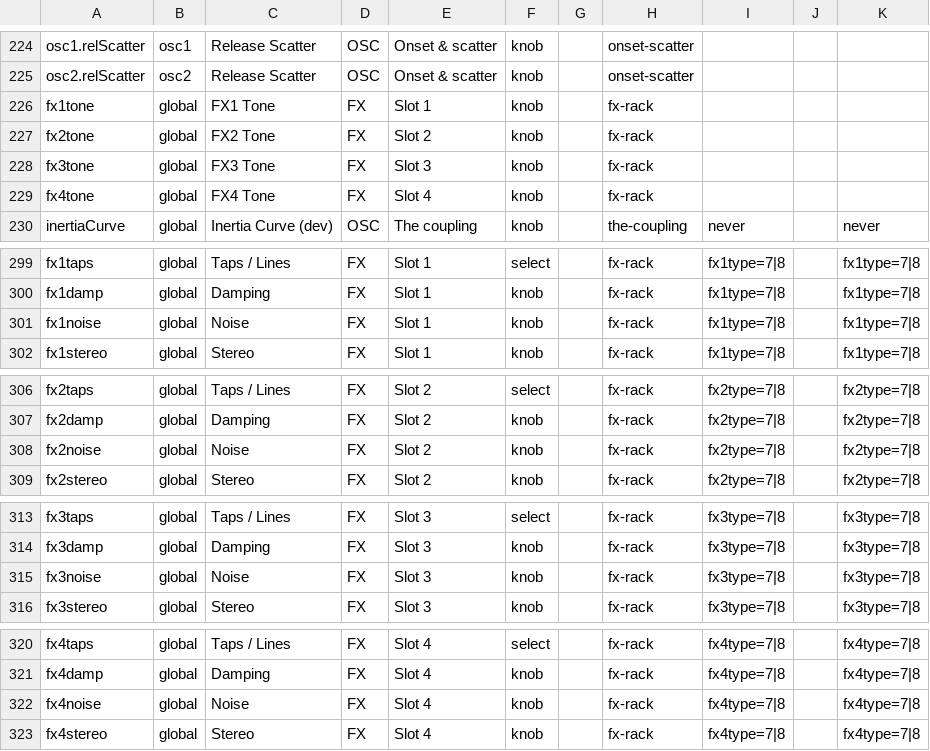
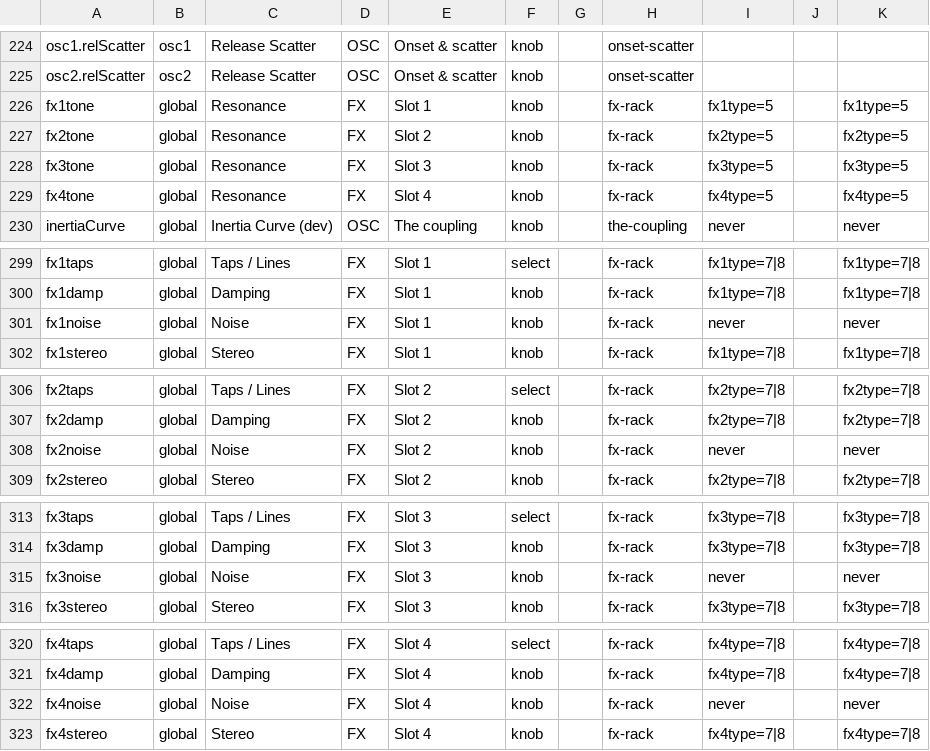
Before and after one commit to Lifted-Truck/HYPERSAW, a TSV file: src/param_presentation.tsv, drawn as a sheet; only a part is shown, gaps mark what is left out.

```diff
--- a/src/param_presentation.tsv
+++ b/src/param_presentation.tsv
@@ -225,6 +225,6 @@ osc1.relScatter	osc1	Release Scatter	OSC	Onset & scatter	knob		onset-scatter
 osc2.relScatter	osc2	Release Scatter	OSC	Onset & scatter	knob		onset-scatter			
-fx1tone	global	FX1 Tone	FX	Slot 1	knob		fx-rack			
-fx2tone	global	FX2 Tone	FX	Slot 2	knob		fx-rack			
-fx3tone	global	FX3 Tone	FX	Slot 3	knob		fx-rack			
-fx4tone	global	FX4 Tone	FX	Slot 4	knob		fx-rack			
+fx1tone	global	Resonance	FX	Slot 1	knob		fx-rack	fx1type=5		fx1type=5
+fx2tone	global	Resonance	FX	Slot 2	knob		fx-rack	fx2type=5		fx2type=5
+fx3tone	global	Resonance	FX	Slot 3	knob		fx-rack	fx3type=5		fx3type=5
+fx4tone	global	Resonance	FX	Slot 4	knob		fx-rack	fx4type=5		fx4type=5
 inertiaCurve	global	Inertia Curve (dev)	OSC	The coupling	knob		the-coupling	never		never
@@ -300,3 +300,3 @@ fx1taps	global	Taps / Lines	FX	Slot 1	select		fx-rack	fx1type=7|8		fx1type=7|8
 fx1damp	global	Damping	FX	Slot 1	knob		fx-rack	fx1type=7|8		fx1type=7|8
-fx1noise	global	Noise	FX	Slot 1	knob		fx-rack	fx1type=7|8		fx1type=7|8
+fx1noise	global	Noise	FX	Slot 1	knob		fx-rack	never		never
 fx1stereo	global	Stereo	FX	Slot 1	knob		fx-rack	fx1type=7|8		fx1type=7|8
@@ -307,3 +307,3 @@ fx2taps	global	Taps / Lines	FX	Slot 2	select		fx-rack	fx2type=7|8		fx2type=7|8
 fx2damp	global	Damping	FX	Slot 2	knob		fx-rack	fx2type=7|8		fx2type=7|8
-fx2noise	global	Noise	FX	Slot 2	knob		fx-rack	fx2type=7|8		fx2type=7|8
+fx2noise	global	Noise	FX	Slot 2	knob		fx-rack	never		never
 fx2stereo	global	Stereo	FX	Slot 2	knob		fx-rack	fx2type=7|8		fx2type=7|8
@@ -314,3 +314,3 @@ fx3taps	global	Taps / Lines	FX	Slot 3	select		fx-rack	fx3type=7|8		fx3type=7|8
 fx3damp	global	Damping	FX	Slot 3	knob		fx-rack	fx3type=7|8		fx3type=7|8
-fx3noise	global	Noise	FX	Slot 3	knob		fx-rack	fx3type=7|8		fx3type=7|8
+fx3noise	global	Noise	FX	Slot 3	knob		fx-rack	never		never
 fx3stereo	global	Stereo	FX	Slot 3	knob		fx-rack	fx3type=7|8		fx3type=7|8
@@ -321,3 +321,3 @@ fx4taps	global	Taps / Lines	FX	Slot 4	select		fx-rack	fx4type=7|8		fx4type=7|8
 fx4damp	global	Damping	FX	Slot 4	knob		fx-rack	fx4type=7|8		fx4type=7|8
-fx4noise	global	Noise	FX	Slot 4	knob		fx-rack	fx4type=7|8		fx4type=7|8
+fx4noise	global	Noise	FX	Slot 4	knob		fx-rack	never		never
 fx4stereo	global	Stereo	FX	Slot 4	knob		fx-rack	fx4type=7|8		fx4type=7|8
```
Also changed, not shown: 1 other file.
